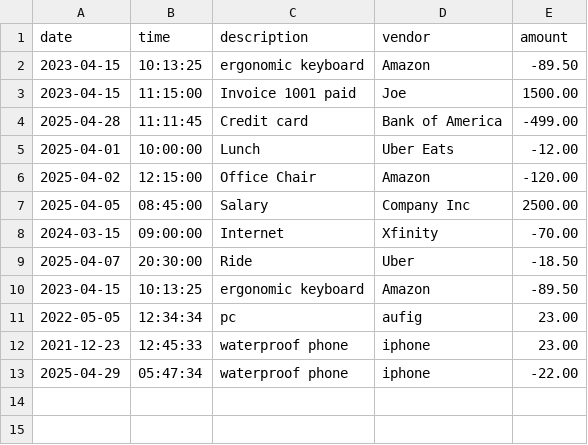
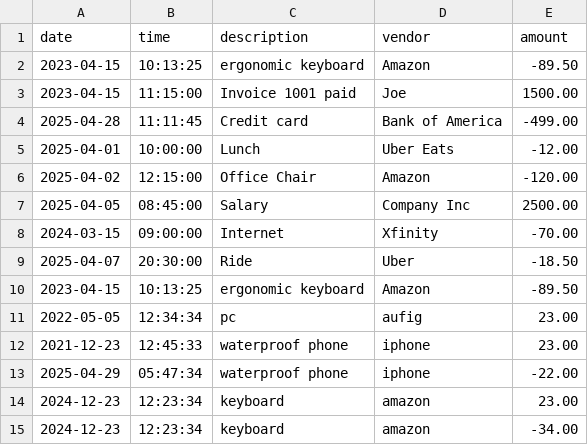
Before and after one commit to marcon1341/AccountingLedger_Application, a CSV file: transactions.csv, drawn as a sheet; the diff names each change by its address in the sheet, - before the commit and + after, or states it on an @@ line.

```diff
--- a/transactions.csv
+++ b/transactions.csv
+row 14: 2024-12-23 | 12:23:34 | keyboard | amazon | 23.00
+row 15: 2024-12-23 | 12:23:34 | keyboard | amazon | -34.00
```
Also changed, not shown: 2 other files.
